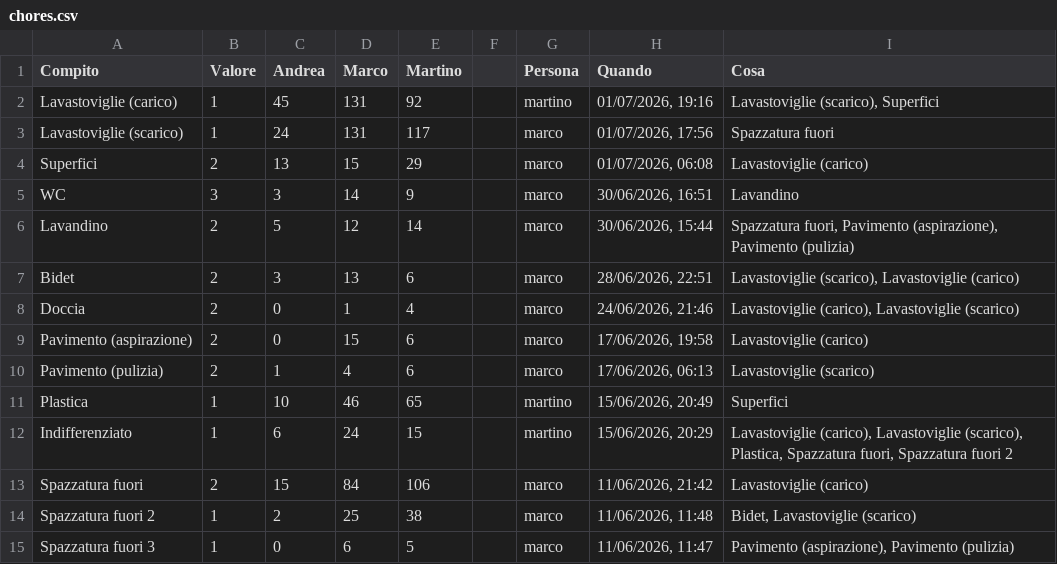
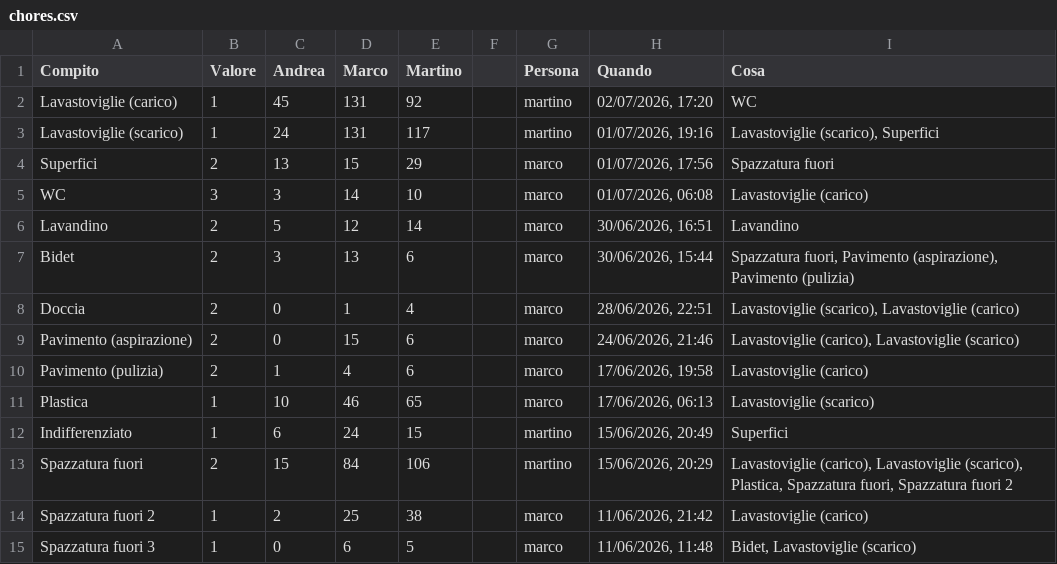
Before and after one commit to BertrandPouget/litpii, a CSV file: data/chores.csv, drawn as a sheet; only a part is shown; the diff covers the shown part only.

Commit message:
Update chores for martino

```diff
--- a/data/chores.csv
+++ b/data/chores.csv
@@ -1,15 +1,15 @@
 Compito,Valore,Andrea,Marco,Martino,,Persona,Quando,Cosa
-Lavastoviglie (carico),1,45,131,92,,martino,"01/07/2026, 19:16","Lavastoviglie (scarico), Superfici"
-Lavastoviglie (scarico),1,24,131,117,,marco,"01/07/2026, 17:56",Spazzatura fuori
-Superfici,2,13,15,29,,marco,"01/07/2026, 06:08",Lavastoviglie (carico)
-WC,3,3,14,9,,marco,"30/06/2026, 16:51",Lavandino
-Lavandino,2,5,12,14,,marco,"30/06/2026, 15:44","Spazzatura fuori, Pavimento (aspirazione), Pavimento (pulizia)"
-Bidet,2,3,13,6,,marco,"28/06/2026, 22:51","Lavastoviglie (scarico), Lavastoviglie (carico)"
-Doccia,2,0,1,4,,marco,"24/06/2026, 21:46","Lavastoviglie (carico), Lavastoviglie (scarico)"
-Pavimento (aspirazione),2,0,15,6,,marco,"17/06/2026, 19:58",Lavastoviglie (carico)
-Pavimento (pulizia),2,1,4,6,,marco,"17/06/2026, 06:13",Lavastoviglie (scarico)
-Plastica,1,10,46,65,,martino,"15/06/2026, 20:49",Superfici
-Indifferenziato,1,6,24,15,,martino,"15/06/2026, 20:29","Lavastoviglie (carico), Lavastoviglie (scarico), Plastica, Spazzatura fuori, Spazzatura fuori 2"
-Spazzatura fuori,2,15,84,106,,marco,"11/06/2026, 21:42",Lavastoviglie (carico)
-Spazzatura fuori 2,1,2,25,38,,marco,"11/06/2026, 11:48","Bidet, Lavastoviglie (scarico)"
-Spazzatura fuori 3,1,0,6,5,,marco,"11/06/2026, 11:47","Pavimento (aspirazione), Pavimento (pulizia)"
+Lavastoviglie (carico),1,45,131,92,,martino,"02/07/2026, 17:20",WC
+Lavastoviglie (scarico),1,24,131,117,,martino,"01/07/2026, 19:16","Lavastoviglie (scarico), Superfici"
+Superfici,2,13,15,29,,marco,"01/07/2026, 17:56",Spazzatura fuori
+WC,3,3,14,10,,marco,"01/07/2026, 06:08",Lavastoviglie (carico)
+Lavandino,2,5,12,14,,marco,"30/06/2026, 16:51",Lavandino
+Bidet,2,3,13,6,,marco,"30/06/2026, 15:44","Spazzatura fuori, Pavimento (aspirazione), Pavimento (pulizia)"
+Doccia,2,0,1,4,,marco,"28/06/2026, 22:51","Lavastoviglie (scarico), Lavastoviglie (carico)"
+Pavimento (aspirazione),2,0,15,6,,marco,"24/06/2026, 21:46","Lavastoviglie (carico), Lavastoviglie (scarico)"
+Pavimento (pulizia),2,1,4,6,,marco,"17/06/2026, 19:58",Lavastoviglie (carico)
+Plastica,1,10,46,65,,marco,"17/06/2026, 06:13",Lavastoviglie (scarico)
+Indifferenziato,1,6,24,15,,martino,"15/06/2026, 20:49",Superfici
+Spazzatura fuori,2,15,84,106,,martino,"15/06/2026, 20:29","Lavastoviglie (carico), Lavastoviglie (scarico), Plastica, Spazzatura fuori, Spazzatura fuori 2"
+Spazzatura fuori 2,1,2,25,38,,marco,"11/06/2026, 21:42",Lavastoviglie (carico)
+Spazzatura fuori 3,1,0,6,5,,marco,"11/06/2026, 11:48","Bidet, Lavastoviglie (scarico)"
```
Also changed, not shown: 1 added row and 3 edited cells elsewhere in this file.
